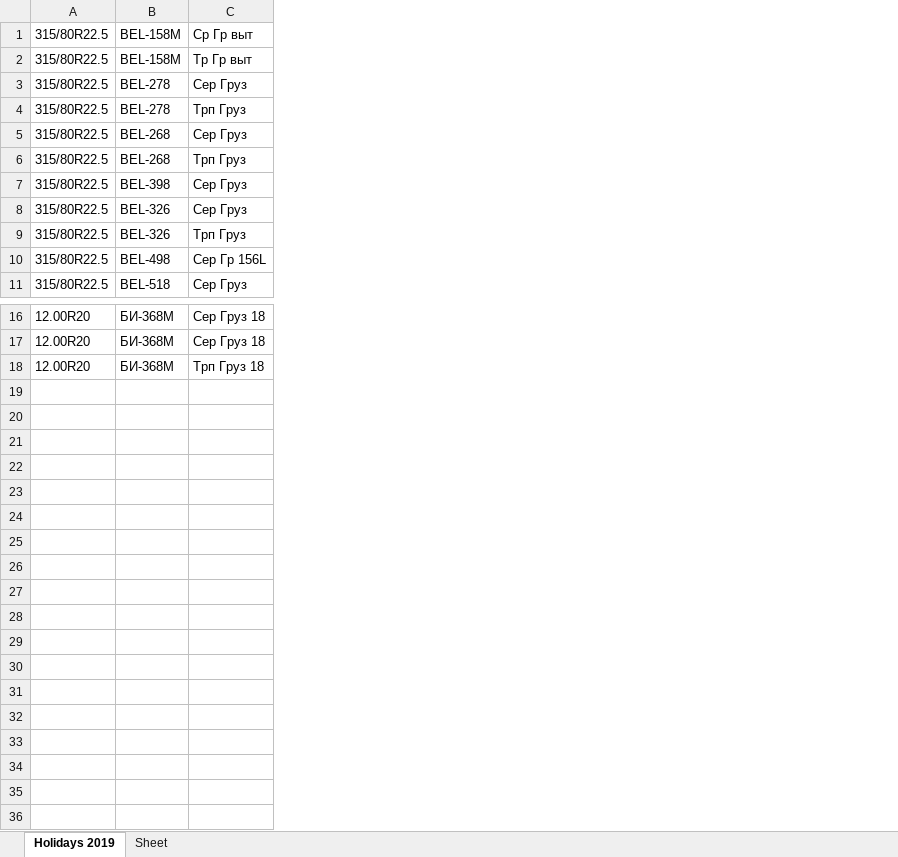
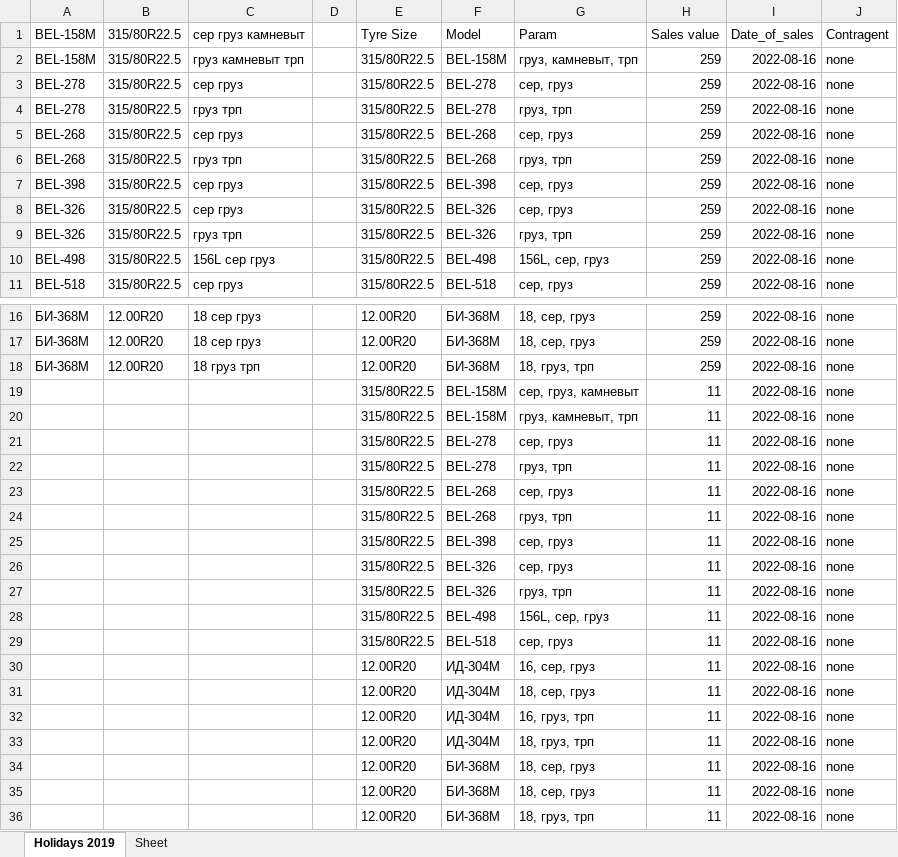
Before and after one commit to club11/TyreSellManagment, an Excel workbook: src/Tyres.xlsx, sheet Holidays 2019, drawn as a sheet; only a part is shown, gaps mark what is left out; values as stored, in another font and other column widths than the file's, no borders; removed rows and columns are numbered as before the commit, all else as after; the diff names each change by its address in the sheet, - before the commit and + after, or states it on an @@ line.

```diff
--- a/src/Tyres.xlsx (sheet Holidays 2019)
+++ b/src/Tyres.xlsx (sheet Holidays 2019)
+column A, rows 1-11: BEL-158M | BEL-158M | BEL-278 | BEL-278 | BEL-268 | BEL-268 | BEL-398 | BEL-326 | BEL-326 | BEL-498 | BEL-518; rows 16-18: all БИ-368М
+column C, rows 1-11: сер груз камневыт | груз камневыт трп | сер груз | груз трп | сер груз | груз трп | сер груз | сер груз | груз трп | 156L сер груз | сер груз; rows 16-18: 18 сер груз | 18 сер груз | 18 груз трп
+column D, empty
+column E, rows 1-11: Tyre Size | 315/80R22.5 | 315/80R22.5 | 315/80R22.5 | 315/80R22.5 | 315/80R22.5 | 315/80R22.5 | 315/80R22.5 | 315/80R22.5 | 315/80R22.5 | 315/80R22.5; rows 16-18: all 12.00R20
-column C, rows 1-11: Ср Гр выт | Тр Гр выт | Сер Груз | Трп Груз | Сер Груз | Трп Груз | Сер Груз | Сер Груз | Трп Груз | Сер Гр 156L | Сер Груз; rows 16-18: Сер Груз 18 | Сер Груз 18 | Трп Груз 18
+column G, rows 1-11: Param | груз, камневыт, трп | сер, груз | груз, трп | сер, груз | груз, трп | сер, груз | сер, груз | груз, трп | 156L, сер, груз | сер, груз; rows 16-18: 18, сер, груз | 18, сер, груз | 18, груз, трп
+column H, rows 1-11: Sales value | 259 | 259 | 259 | 259 | 259 | 259 | 259 | 259 | 259 | 259; rows 16-18: all 259
+column I, rows 1-11: Date_of_sales | 2022-08-16 | 2022-08-16 | 2022-08-16 | 2022-08-16 | 2022-08-16 | 2022-08-16 | 2022-08-16 | 2022-08-16 | 2022-08-16 | 2022-08-16; rows 16-18: all 2022-08-16
+column J, rows 1-11: Contragent | none | none | none | none | none | none | none | none | none | none; rows 16-18: all none
-F1: BEL-158M
+F1: Model
+row 19:  |  |  |  | 315/80R22.5 | BEL-158M | сер, груз, камневыт | 11 | 2022-08-16 | none
+row 20:  |  |  |  | 315/80R22.5 | BEL-158M | груз, камневыт, трп | 11 | 2022-08-16 | none
+row 21:  |  |  |  | 315/80R22.5 | BEL-278 | сер, груз | 11 | 2022-08-16 | none
+row 22:  |  |  |  | 315/80R22.5 | BEL-278 | груз, трп | 11 | 2022-08-16 | none
+row 23:  |  |  |  | 315/80R22.5 | BEL-268 | сер, груз | 11 | 2022-08-16 | none
+row 24:  |  |  |  | 315/80R22.5 | BEL-268 | груз, трп | 11 | 2022-08-16 | none
+row 25:  |  |  |  | 315/80R22.5 | BEL-398 | сер, груз | 11 | 2022-08-16 | none
+row 26:  |  |  |  | 315/80R22.5 | BEL-326 | сер, груз | 11 | 2022-08-16 | none
+row 27:  |  |  |  | 315/80R22.5 | BEL-326 | груз, трп | 11 | 2022-08-16 | none
+row 28:  |  |  |  | 315/80R22.5 | BEL-498 | 156L, сер, груз | 11 | 2022-08-16 | none
+row 29:  |  |  |  | 315/80R22.5 | BEL-518 | сер, груз | 11 | 2022-08-16 | none
+row 30:  |  |  |  | 12.00R20 | ИД-304М | 16, сер, груз | 11 | 2022-08-16 | none
+row 31:  |  |  |  | 12.00R20 | ИД-304М | 18, сер, груз | 11 | 2022-08-16 | none
+row 32:  |  |  |  | 12.00R20 | ИД-304М | 16, груз, трп | 11 | 2022-08-16 | none
+row 33:  |  |  |  | 12.00R20 | ИД-304М | 18, груз, трп | 11 | 2022-08-16 | none
+row 34:  |  |  |  | 12.00R20 | БИ-368М | 18, сер, груз | 11 | 2022-08-16 | none
+row 35:  |  |  |  | 12.00R20 | БИ-368М | 18, сер, груз | 11 | 2022-08-16 | none
+row 36:  |  |  |  | 12.00R20 | БИ-368М | 18, груз, трп | 11 | 2022-08-16 | none
```
Also changed, not shown: 1 other file.
